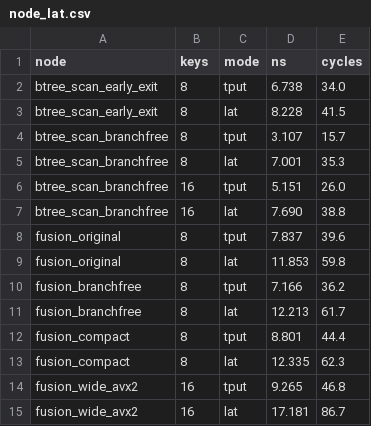
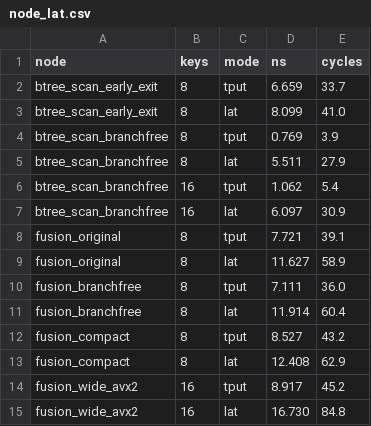
Before and after one commit to Noah-Parsons/fusion-tree-benchmark, a CSV file: results/node_lat.csv, drawn as a sheet.

Commit message:
results: final campaign v2 (corrected B-tree baseline), node latency rerun
- 18 runs: g++/clang x tput/lat x shuffled/blocked, 3 sessions with their own key sets, 2^8..2^25, CPU 8, AC power, 18:22-18:44

- fusion8 / btree8_bl at 2^25: 3.07x throughput, 1.22x latency (g++ shuffled); absolute gap grows with n

- node_lat uses the same explicit AVX2 B-tree scan: 3.9 cycles (tput) / 27.9 (lat) vs fusion 36.0 / 60.4

- final.R writes tagged outputs (final_*_v2)

```diff
--- a/results/node_lat.csv
+++ b/results/node_lat.csv
@@ -1,15 +1,15 @@
 node,keys,mode,ns,cycles
-btree_scan_early_exit,8,tput,6.738,34.0
-btree_scan_early_exit,8,lat,8.228,41.5
-btree_scan_branchfree,8,tput,3.107,15.7
-btree_scan_branchfree,8,lat,7.001,35.3
-btree_scan_branchfree,16,tput,5.151,26.0
-btree_scan_branchfree,16,lat,7.690,38.8
-fusion_original,8,tput,7.837,39.6
-fusion_original,8,lat,11.853,59.8
-fusion_branchfree,8,tput,7.166,36.2
-fusion_branchfree,8,lat,12.213,61.7
-fusion_compact,8,tput,8.801,44.4
-fusion_compact,8,lat,12.335,62.3
-fusion_wide_avx2,16,tput,9.265,46.8
-fusion_wide_avx2,16,lat,17.181,86.7
+btree_scan_early_exit,8,tput,6.659,33.7
+btree_scan_early_exit,8,lat,8.099,41.0
+btree_scan_branchfree,8,tput,0.769,3.9
+btree_scan_branchfree,8,lat,5.511,27.9
+btree_scan_branchfree,16,tput,1.062,5.4
+btree_scan_branchfree,16,lat,6.097,30.9
+fusion_original,8,tput,7.721,39.1
+fusion_original,8,lat,11.627,58.9
+fusion_branchfree,8,tput,7.111,36.0
+fusion_branchfree,8,lat,11.914,60.4
+fusion_compact,8,tput,8.527,43.2
+fusion_compact,8,lat,12.408,62.9
+fusion_wide_avx2,16,tput,8.917,45.2
+fusion_wide_avx2,16,lat,16.730,84.8
```
Also changed, not shown: results/node_lat_clang.csv, 28 other files.
